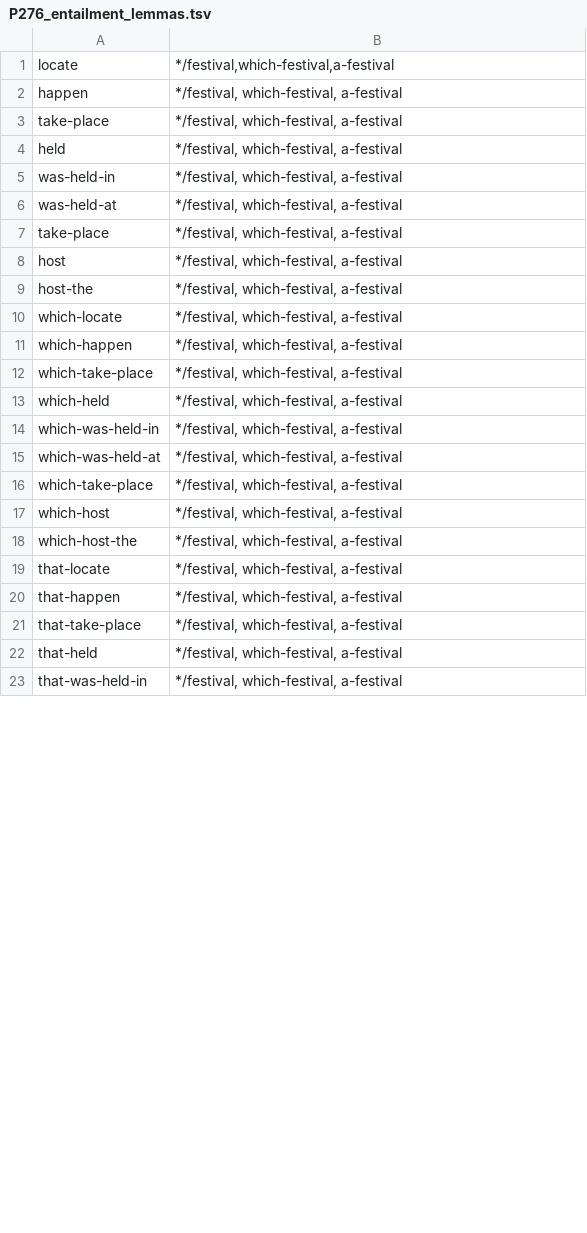
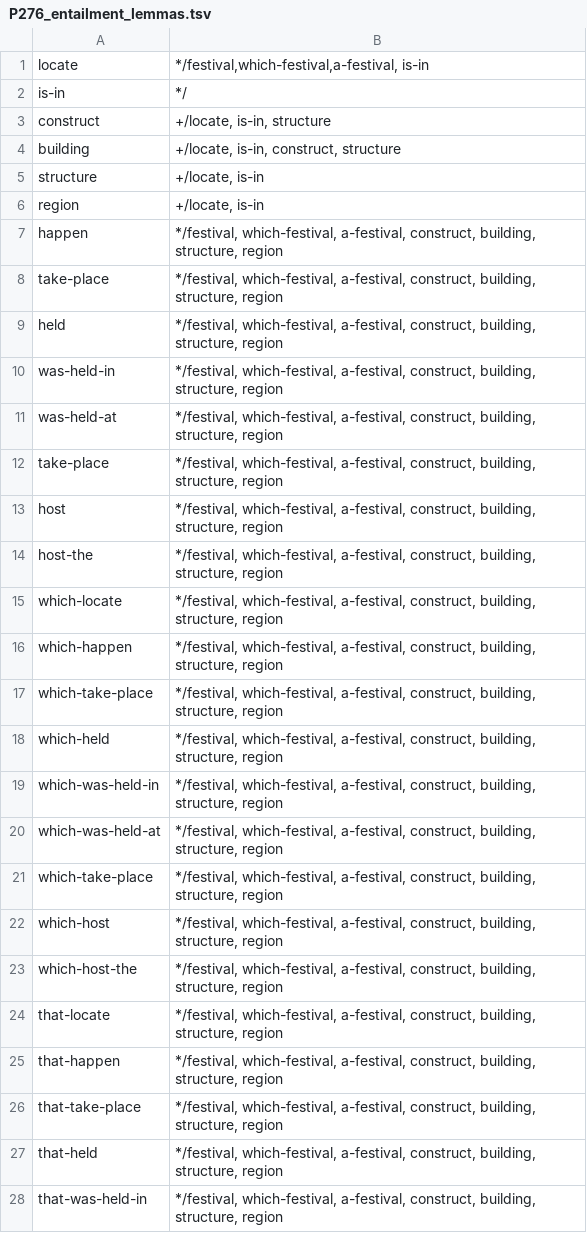
Before and after one commit to yanaiela/lm_meaning, a TSV file: data/pattern_data/P276_entailment_lemmas.tsv, drawn as a sheet; only a part is shown; the diff covers the shown part only.

Commit message:
P276_entailment_lemmas

```diff
--- a/data/pattern_data/P276_entailment_lemmas.tsv
+++ b/data/pattern_data/P276_entailment_lemmas.tsv
@@ -1,23 +1,28 @@
-locate	*/festival,which-festival,a-festival
-happen	*/festival, which-festival, a-festival
-take-place	*/festival, which-festival, a-festival
-held	*/festival, which-festival, a-festival
-was-held-in	*/festival, which-festival, a-festival
-was-held-at	*/festival, which-festival, a-festival
-take-place	*/festival, which-festival, a-festival
-host	*/festival, which-festival, a-festival
-host-the	*/festival, which-festival, a-festival
-which-locate	*/festival, which-festival, a-festival
-which-happen	*/festival, which-festival, a-festival
-which-take-place	*/festival, which-festival, a-festival
-which-held	*/festival, which-festival, a-festival
-which-was-held-in	*/festival, which-festival, a-festival
-which-was-held-at	*/festival, which-festival, a-festival
-which-take-place	*/festival, which-festival, a-festival
-which-host	*/festival, which-festival, a-festival
-which-host-the	*/festival, which-festival, a-festival
-that-locate	*/festival, which-festival, a-festival
-that-happen	*/festival, which-festival, a-festival
-that-take-place	*/festival, which-festival, a-festival
-that-held	*/festival, which-festival, a-festival
-that-was-held-in	*/festival, which-festival, a-festival
+locate	*/festival,which-festival,a-festival, is-in
+is-in	*/
+construct	+/locate, is-in, structure
+building	+/locate, is-in, construct, structure
+structure	+/locate, is-in
+region	+/locate, is-in
+happen	*/festival, which-festival, a-festival, construct, building, structure, region
+take-place	*/festival, which-festival, a-festival, construct, building, structure, region
+held	*/festival, which-festival, a-festival, construct, building, structure, region
+was-held-in	*/festival, which-festival, a-festival, construct, building, structure, region
+was-held-at	*/festival, which-festival, a-festival, construct, building, structure, region
+take-place	*/festival, which-festival, a-festival, construct, building, structure, region
+host	*/festival, which-festival, a-festival, construct, building, structure, region
+host-the	*/festival, which-festival, a-festival, construct, building, structure, region
+which-locate	*/festival, which-festival, a-festival, construct, building, structure, region
+which-happen	*/festival, which-festival, a-festival, construct, building, structure, region
+which-take-place	*/festival, which-festival, a-festival, construct, building, structure, region
+which-held	*/festival, which-festival, a-festival, construct, building, structure, region
+which-was-held-in	*/festival, which-festival, a-festival, construct, building, structure, region
+which-was-held-at	*/festival, which-festival, a-festival, construct, building, structure, region
+which-take-place	*/festival, which-festival, a-festival, construct, building, structure, region
+which-host	*/festival, which-festival, a-festival, construct, building, structure, region
+which-host-the	*/festival, which-festival, a-festival, construct, building, structure, region
+that-locate	*/festival, which-festival, a-festival, construct, building, structure, region
+that-happen	*/festival, which-festival, a-festival, construct, building, structure, region
+that-take-place	*/festival, which-festival, a-festival, construct, building, structure, region
+that-held	*/festival, which-festival, a-festival, construct, building, structure, region
+that-was-held-in	*/festival, which-festival, a-festival, construct, building, structure, region
```
Also changed, not shown: 7 edited cells elsewhere in this file.
